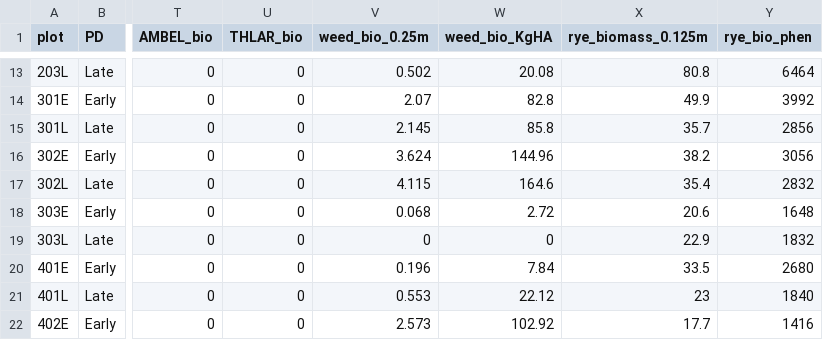
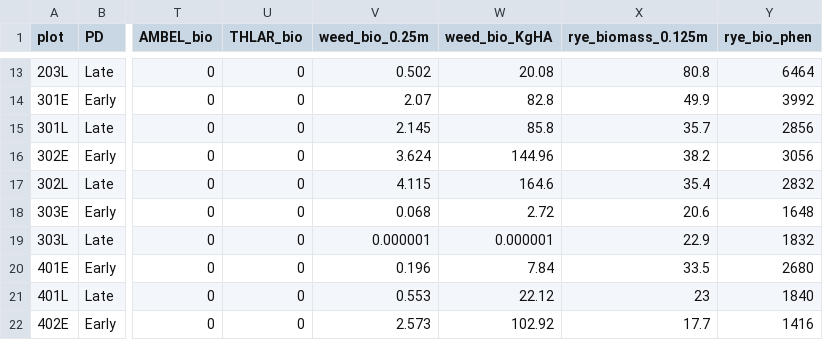
Before and after one commit to lew5444/ROSE-RYE-PLPG, a CSV file: ROSE-RYE-PLPG-ALL.csv, drawn as a sheet; only a part is shown, gaps mark what is left out; the diff names each change by its address in the sheet, - before the commit and + after, or states it on an @@ line.

Commit message:
Add files via upload

```diff
--- a/ROSE-RYE-PLPG-ALL.csv
+++ b/ROSE-RYE-PLPG-ALL.csv
-V19 (weed_bio_0.25m): 0
+V19 (weed_bio_0.25m): 0.000001
-W19 (weed_bio_KgHA): 0
+W19 (weed_bio_KgHA): 0.000001
```
